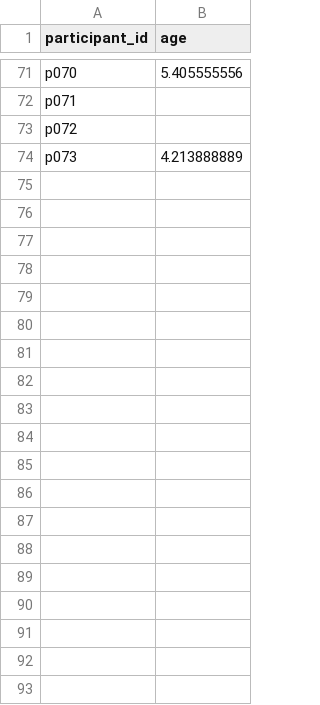
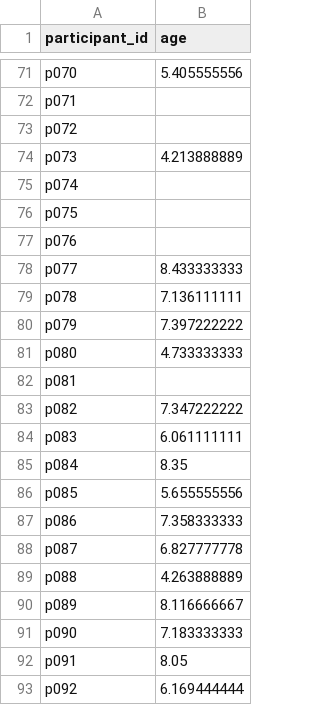
Before and after one commit to lillab-ucsd/kids-network, a CSV file: exp0/analysis/age_sheet.csv, drawn as a sheet; only a part is shown, gaps mark what is left out; the diff covers the shown part only.

Commit message:
new data uploaded

```diff
--- a/exp0/analysis/age_sheet.csv
+++ b/exp0/analysis/age_sheet.csv
@@ -74 +74,20 @@ p072,,,
 p073,4.213888889,,
+p074,,,
+p075,,,
+p076,,,
+p077,8.433333333,,
+p078,7.136111111,,
+p079,7.397222222,,
+p080,4.733333333,,
+p081,,,
+p082,7.347222222,,
+p083,6.061111111,,
+p084,8.35,,
+p085,5.655555556,,
+p086,7.358333333,,
+p087,6.827777778,,
+p088,4.263888889,,
+p089,8.116666667,,
+p090,7.183333333,,
+p091,8.05,,
+p092,6.169444444,,
```
Also changed, not shown: 27 added rows elsewhere in this file, 44 other files.
